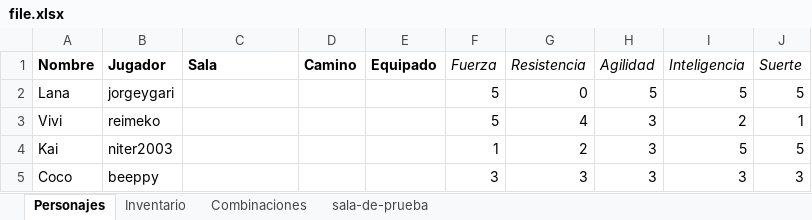
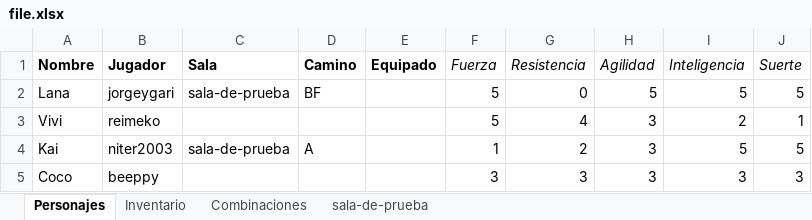
Before and after one commit to JorgeyGari/RingoBot, an Excel workbook: file.xlsx, sheet Personajes, drawn as a sheet; values as stored, in another font and other column widths than the file's, no borders; the diff names each change by its address in the sheet, - before the commit and + after, or states it on an @@ line.

```diff
--- a/file.xlsx (sheet Personajes)
+++ b/file.xlsx (sheet Personajes)
-C2 (Sala): (empty)
+C2 (Sala): sala-de-prueba
-D2 (Camino): (empty)
+D2 (Camino): BF
-C4 (Sala): (empty)
+C4 (Sala): sala-de-prueba
-D4 (Camino): (empty)
+D4 (Camino): A
```
Also changed, not shown: sheet sala-de-prueba, 2 other files.
